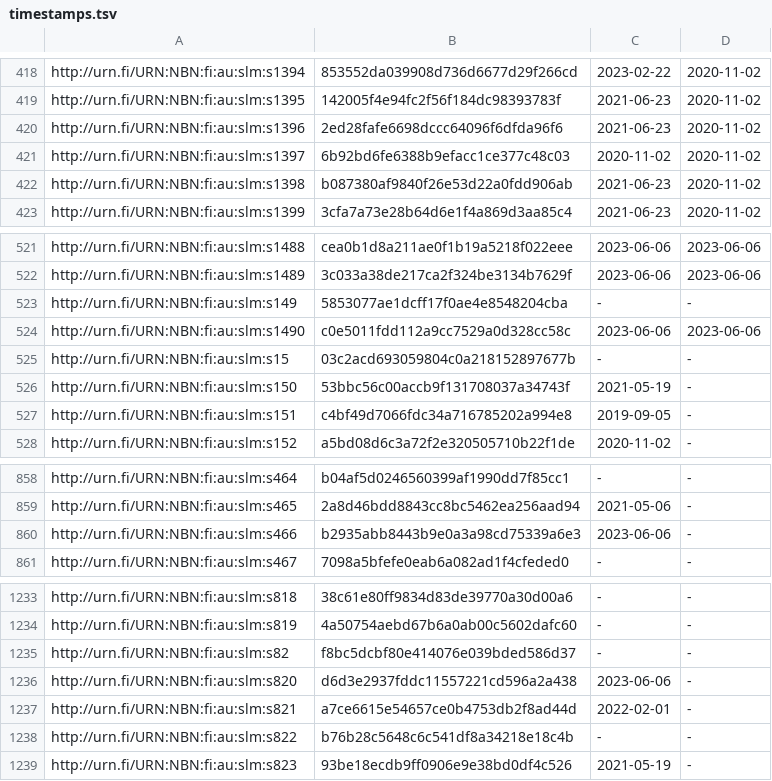
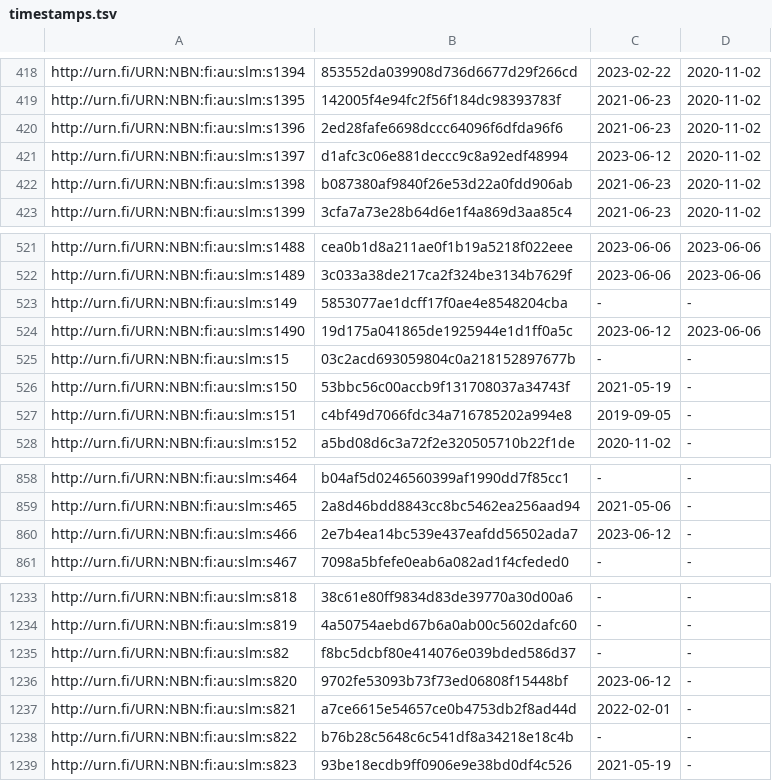
Before and after one commit to NatLibFi/Finto-data, a TSV file: vocabularies/slm/timestamps.tsv, drawn as a sheet; only a part is shown, gaps mark what is left out.

```diff
--- a/vocabularies/slm/timestamps.tsv
+++ b/vocabularies/slm/timestamps.tsv
@@ -420,3 +420,3 @@ http://urn.fi/URN:NBN:fi:au:slm:s1395	142005f4e94fc2f56f184dc98393783f	2021-06-2
 http://urn.fi/URN:NBN:fi:au:slm:s1396	2ed28fafe6698dccc64096f6dfda96f6	2021-06-23	2020-11-02
-http://urn.fi/URN:NBN:fi:au:slm:s1397	6b92bd6fe6388b9efacc1ce377c48c03	2020-11-02	2020-11-02
+http://urn.fi/URN:NBN:fi:au:slm:s1397	d1afc3c06e881deccc9c8a92edf48994	2023-06-12	2020-11-02
 http://urn.fi/URN:NBN:fi:au:slm:s1398	b087380af9840f26e53d22a0fdd906ab	2021-06-23	2020-11-02
@@ -523,3 +523,3 @@ http://urn.fi/URN:NBN:fi:au:slm:s1489	3c033a38de217ca2f324be3134b7629f	2023-06-0
 http://urn.fi/URN:NBN:fi:au:slm:s149	5853077ae1dcff17f0ae4e8548204cba	-	-
-http://urn.fi/URN:NBN:fi:au:slm:s1490	c0e5011fdd112a9cc7529a0d328cc58c	2023-06-06	2023-06-06
+http://urn.fi/URN:NBN:fi:au:slm:s1490	19d175a041865de1925944e1d1ff0a5c	2023-06-12	2023-06-06
 http://urn.fi/URN:NBN:fi:au:slm:s15	03c2acd693059804c0a218152897677b	-	-
@@ -859,3 +859,3 @@ http://urn.fi/URN:NBN:fi:au:slm:s464	b04af5d0246560399af1990dd7f85cc1	-	-
 http://urn.fi/URN:NBN:fi:au:slm:s465	2a8d46bdd8843cc8bc5462ea256aad94	2021-05-06	-
-http://urn.fi/URN:NBN:fi:au:slm:s466	b2935abb8443b9e0a3a98cd75339a6e3	2023-06-06	-
+http://urn.fi/URN:NBN:fi:au:slm:s466	2e7b4ea14bc539e437eafdd56502ada7	2023-06-12	-
 http://urn.fi/URN:NBN:fi:au:slm:s467	7098a5bfefe0eab6a082ad1f4cfeded0	-	-
@@ -1235,3 +1235,3 @@ http://urn.fi/URN:NBN:fi:au:slm:s819	4a50754aebd67b6a0ab00c5602dafc60	-	-
 http://urn.fi/URN:NBN:fi:au:slm:s82	f8bc5dcbf80e414076e039bded586d37	-	-
-http://urn.fi/URN:NBN:fi:au:slm:s820	d6d3e2937fddc11557221cd596a2a438	2023-06-06	-
+http://urn.fi/URN:NBN:fi:au:slm:s820	9702fe53093b73f73ed06808f15448bf	2023-06-12	-
 http://urn.fi/URN:NBN:fi:au:slm:s821	a7ce6615e54657ce0b4753db2f8ad44d	2022-02-01	-
```
Also changed, not shown: 1 other file.
